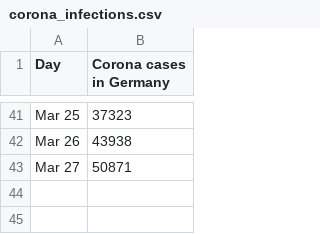
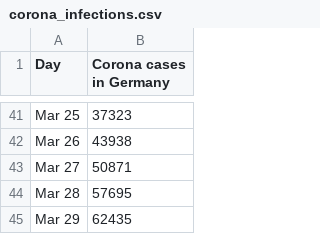
Before and after one commit to pinae/Covid-Predict, a CSV file: corona_infections.csv, drawn as a sheet; only a part is shown, gaps mark what is left out.

```diff
--- a/corona_infections.csv
+++ b/corona_infections.csv
@@ -43 +43,3 @@ Mar 26,	43938
 Mar 27, 50871
+Mar 28,	57695
+Mar 29,	62435
```
Also changed, not shown: 1 other file.
